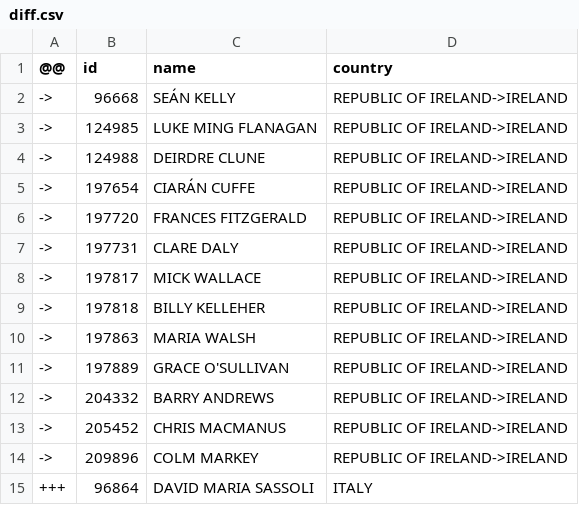
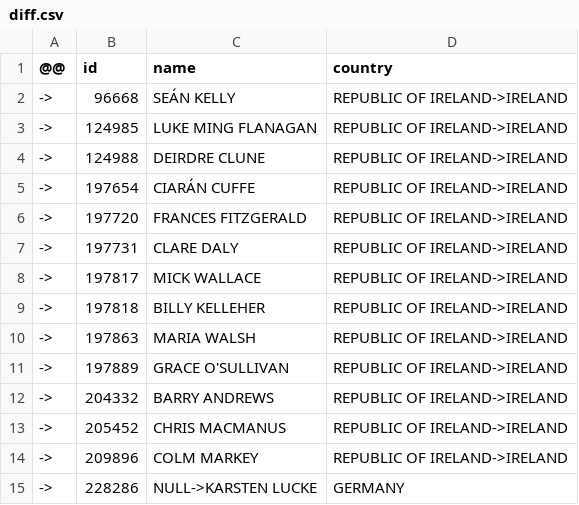
Before and after one commit to every-politician-scrapers/european-parliament, a CSV file: data/diff.csv, drawn as a sheet; removed rows and columns are numbered as before the commit, all else as after; the diff names each change by its address in the sheet, - before the commit and + after, or states it on an @@ line.

```diff
--- a/data/diff.csv
+++ b/data/diff.csv
-row 15: +++ | 96864 | DAVID MARIA SASSOLI | ITALY
+row 15: -> | 228286 | NULL->KARSTEN LUCKE | GERMANY
```
Also changed, not shown: data/official.csv, data/wikidata.csv.
